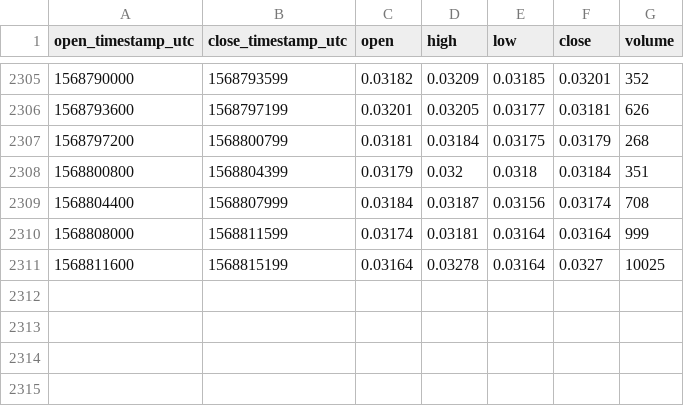
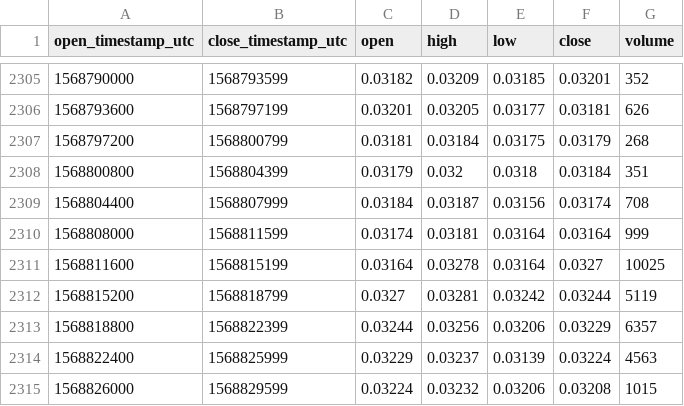
Before and after one commit to cryptobigbro/bitmex-BCHU19, a CSV file: bitmex-BCHU19-1h.csv, drawn as a sheet; only a part is shown, gaps mark what is left out; the diff names each change by its address in the sheet, - before the commit and + after, or states it on an @@ line.

Commit message:
Update OHLCV data.

```diff
--- a/bitmex-BCHU19-1h.csv
+++ b/bitmex-BCHU19-1h.csv
+row 2312: 1568815200 | 1568818799 | 0.0327 | 0.03281 | 0.03242 | 0.03244 | 5119
+row 2313: 1568818800 | 1568822399 | 0.03244 | 0.03256 | 0.03206 | 0.03229 | 6357
+row 2314: 1568822400 | 1568825999 | 0.03229 | 0.03237 | 0.03139 | 0.03224 | 4563
+row 2315: 1568826000 | 1568829599 | 0.03224 | 0.03232 | 0.03206 | 0.03208 | 1015
```
